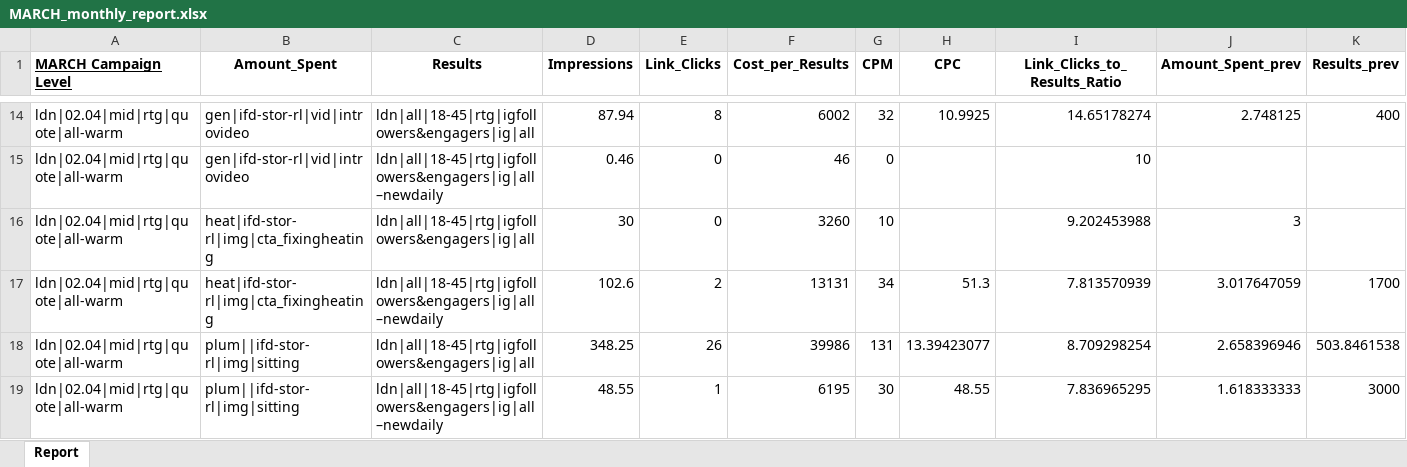
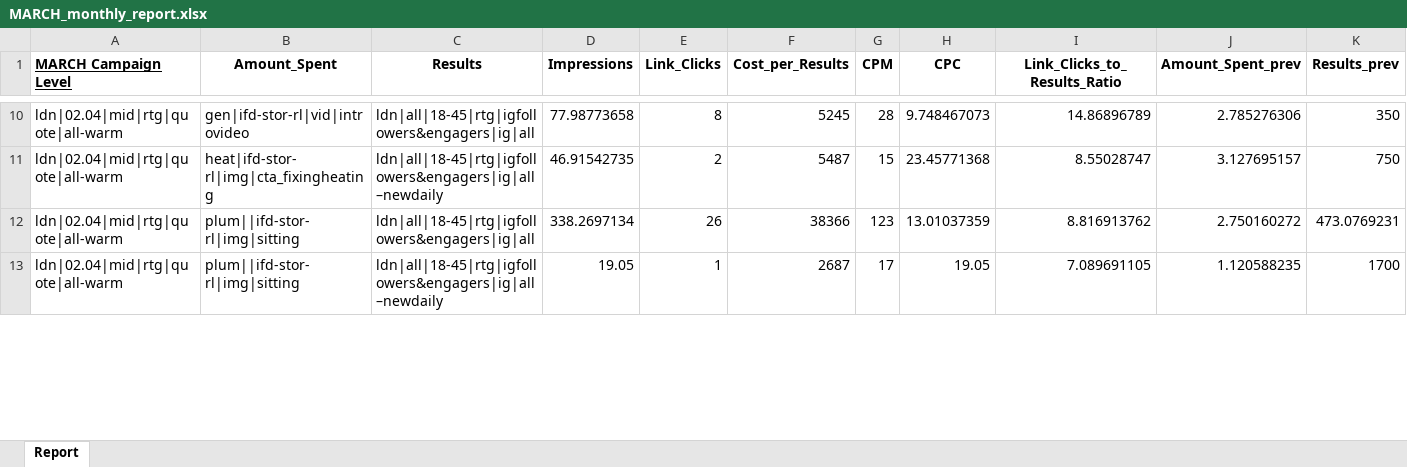
Before and after one commit to KeithArogo/Meta-Ads-Reporting-and-Analysis-Tool, an Excel workbook: reports/monthly/MARCH_monthly_report.xlsx, sheet Report, drawn as a sheet; only a part is shown, gaps mark what is left out; values as stored, in another font and other column widths than the file's, no borders; removed rows and columns are numbered as before the commit, all else as after; rows hold the shown columns only; the diff covers the shown part only; the diff names each change by its address in the sheet, - before the commit and + after, or states it on an @@ line.

Commit message:
Removed 0 results and improved csv formatting

```diff
--- a/reports/monthly/MARCH_monthly_report.xlsx (sheet Report)
+++ b/reports/monthly/MARCH_monthly_report.xlsx (sheet Report)
-D10 (Impressions): 87.94
+D10 (Impressions): 77.98773658
-F10 (Cost_per_Results): 6002
+F10 (Cost_per_Results): 5245
-G10 (CPM): 32
+G10 (CPM): 28
-H10 (CPC): 10.9925
+H10 (CPC): 9.748467073
-I10 (Link_Clicks_to_Results_Ratio): 14.65178274
+I10 (Link_Clicks_to_Results_Ratio): 14.86896789
-J10 (Amount_Spent_prev): 2.748125
+J10 (Amount_Spent_prev): 2.785276306
-K10 (Results_prev): 400
+K10 (Results_prev): 350
-row 15: ldn|02.04|mid|rtg|quote|all-warm | gen|ifd-stor-rl|vid|introvideo | ldn|all|18-45|rtg|igfollowers&engagers|ig|all–newdaily | 0.46 | 0 | 46 | 0 |  | 10
-row 16: ldn|02.04|mid|rtg|quote|all-warm | heat|ifd-stor-rl|img|cta_fixingheating | ldn|all|18-45|rtg|igfollowers&engagers|ig|all | 30 | 0 | 3260 | 10 |  | 9.202453988 | 3
-D11 (Impressions): 102.6
+D11 (Impressions): 46.91542735
-F11 (Cost_per_Results): 13131
+F11 (Cost_per_Results): 5487
-G11 (CPM): 34
+G11 (CPM): 15
-H11 (CPC): 51.3
+H11 (CPC): 23.45771368
-I11 (Link_Clicks_to_Results_Ratio): 7.813570939
+I11 (Link_Clicks_to_Results_Ratio): 8.55028747
-J11 (Amount_Spent_prev): 3.017647059
+J11 (Amount_Spent_prev): 3.127695157
-K11 (Results_prev): 1700
+K11 (Results_prev): 750
-D12 (Impressions): 348.25
+D12 (Impressions): 338.2697134
-F12 (Cost_per_Results): 39986
+F12 (Cost_per_Results): 38366
-G12 (CPM): 131
+G12 (CPM): 123
-H12 (CPC): 13.39423077
+H12 (CPC): 13.01037359
-I12 (Link_Clicks_to_Results_Ratio): 8.709298254
+I12 (Link_Clicks_to_Results_Ratio): 8.816913762
-J12 (Amount_Spent_prev): 2.658396946
+J12 (Amount_Spent_prev): 2.750160272
-K12 (Results_prev): 503.8461538
+K12 (Results_prev): 473.0769231
-D13 (Impressions): 48.55
+D13 (Impressions): 19.05
-F13 (Cost_per_Results): 6195
+F13 (Cost_per_Results): 2687
-G13 (CPM): 30
+G13 (CPM): 17
-H13 (CPC): 48.55
+H13 (CPC): 19.05
-I13 (Link_Clicks_to_Results_Ratio): 7.836965295
+I13 (Link_Clicks_to_Results_Ratio): 7.089691105
-J13 (Amount_Spent_prev): 1.618333333
+J13 (Amount_Spent_prev): 1.120588235
-K13 (Results_prev): 3000
+K13 (Results_prev): 1700
```
Also changed, not shown: 1 added row, 5 removed rows and 28 edited cells elsewhere in this sheet, 9 other files.
